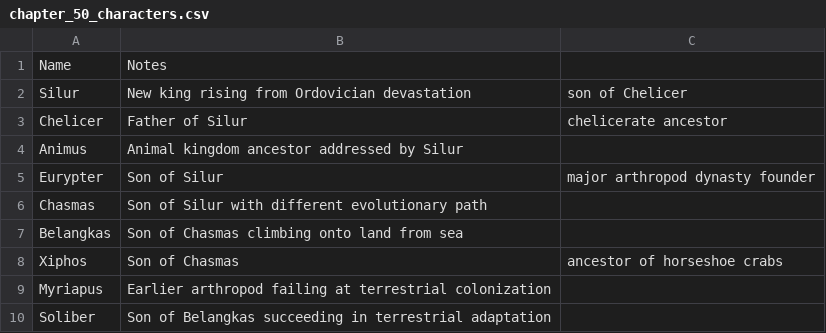
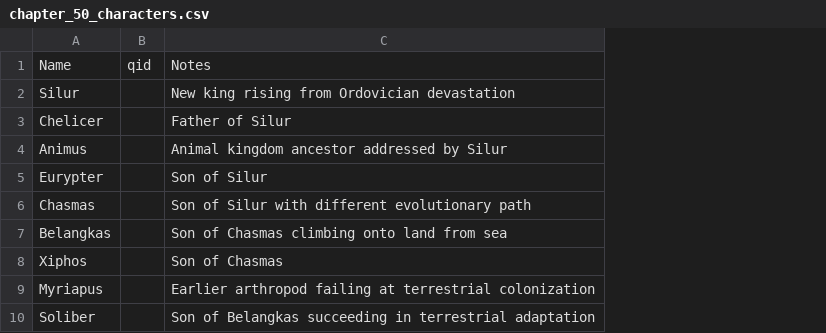
Before and after one commit to Emma-Leonhart/order.life, a CSV file: Gaiad/epic/characters/chapter_50_characters.csv, drawn as a sheet; only a part is shown; removed rows and columns are numbered as before the commit, all else as after; the diff names each change by its address in the sheet, - before the commit and + after, or states it on an @@ line.

```diff
--- a/Gaiad/epic/characters/chapter_50_characters.csv
+++ b/Gaiad/epic/characters/chapter_50_characters.csv
+column B, row 1: qid
-column C, rows 2-8: son of Chelicer | chelicerate ancestor |  | major arthropod dynasty founder |  |  | ancestor of horseshoe crabs
```
Also changed, not shown: Gaiad/epic/characters/chapter_14_characters.csv, Gaiad/epic/characters/chapter_35_characters.csv, 56 other files.
